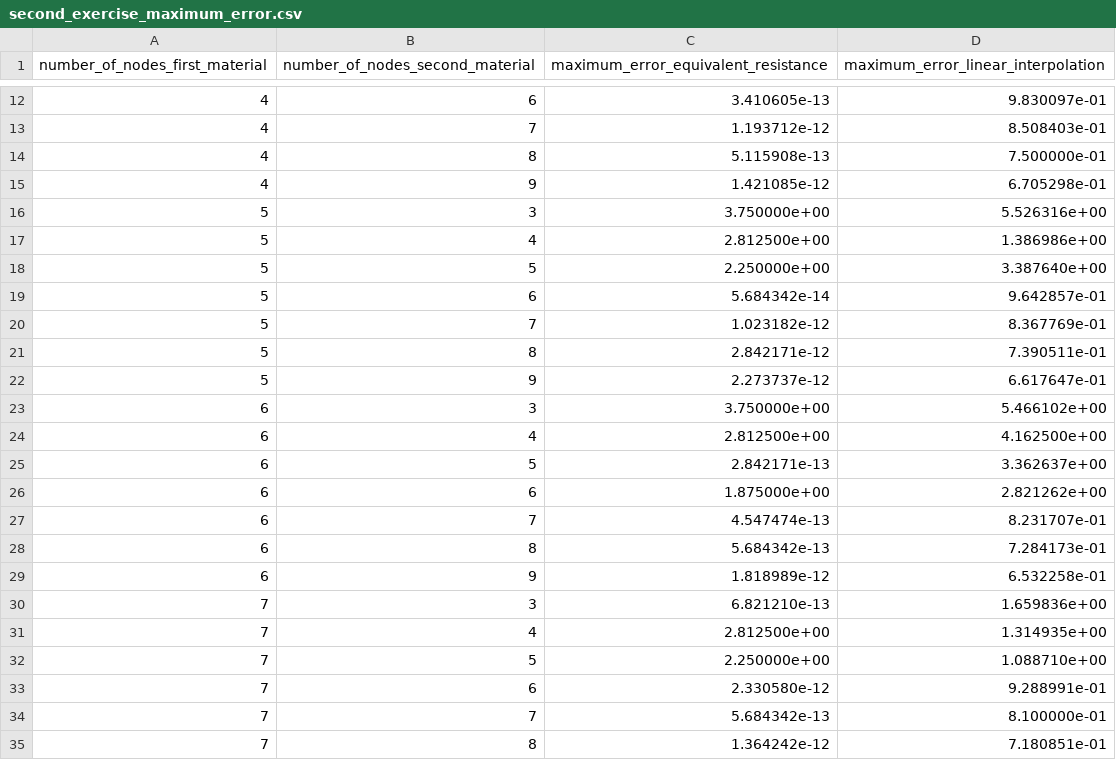
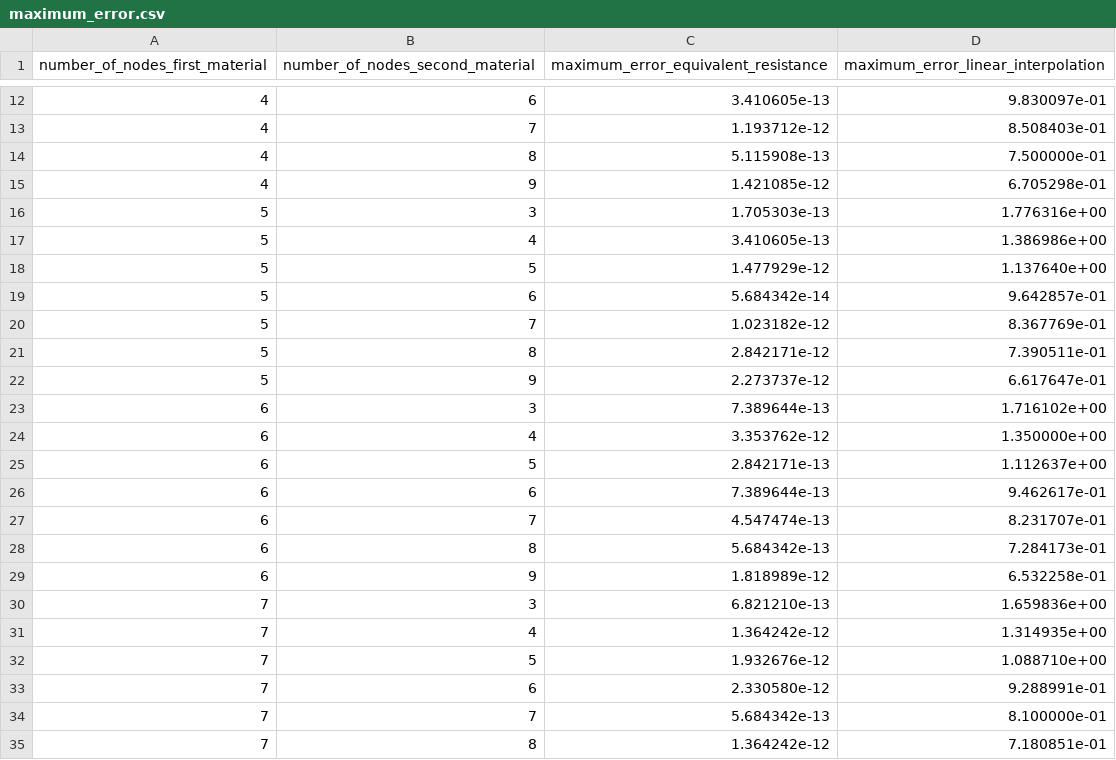
Before and after one commit to ThalesCarl/transcomp, a CSV file: results/second_exercise/west_center/maximum_error.csv (was results/second_exercise_maximum_error.csv), drawn as a sheet; only a part is shown, gaps mark what is left out.

Commit message:
All data generated

```diff
--- a/results/second_exercise_maximum_error.csv
+++ b/results/second_exercise/west_center/maximum_error.csv
@@ -15,5 +15,5 @@ number_of_nodes_first_material, number_of_nodes_second_material, maximum_error_e
 4, 9, 1.421085e-12, 6.705298e-01,
-5, 3, 3.750000e+00, 5.526316e+00,
-5, 4, 2.812500e+00, 1.386986e+00,
-5, 5, 2.250000e+00, 3.387640e+00,
+5, 3, 1.705303e-13, 1.776316e+00,
+5, 4, 3.410605e-13, 1.386986e+00,
+5, 5, 1.477929e-12, 1.137640e+00,
 5, 6, 5.684342e-14, 9.642857e-01,
@@ -22,6 +22,6 @@ number_of_nodes_first_material, number_of_nodes_second_material, maximum_error_e
 5, 9, 2.273737e-12, 6.617647e-01,
-6, 3, 3.750000e+00, 5.466102e+00,
-6, 4, 2.812500e+00, 4.162500e+00,
-6, 5, 2.842171e-13, 3.362637e+00,
-6, 6, 1.875000e+00, 2.821262e+00,
+6, 3, 7.389644e-13, 1.716102e+00,
+6, 4, 3.353762e-12, 1.350000e+00,
+6, 5, 2.842171e-13, 1.112637e+00,
+6, 6, 7.389644e-13, 9.462617e-01,
 6, 7, 4.547474e-13, 8.231707e-01,
@@ -30,4 +30,4 @@ number_of_nodes_first_material, number_of_nodes_second_material, maximum_error_e
 7, 3, 6.821210e-13, 1.659836e+00,
-7, 4, 2.812500e+00, 1.314935e+00,
-7, 5, 2.250000e+00, 1.088710e+00,
+7, 4, 1.364242e-12, 1.314935e+00,
+7, 5, 1.932676e-12, 1.088710e+00,
 7, 6, 2.330580e-12, 9.288991e-01,
```
Also changed, not shown: 32 other files.
